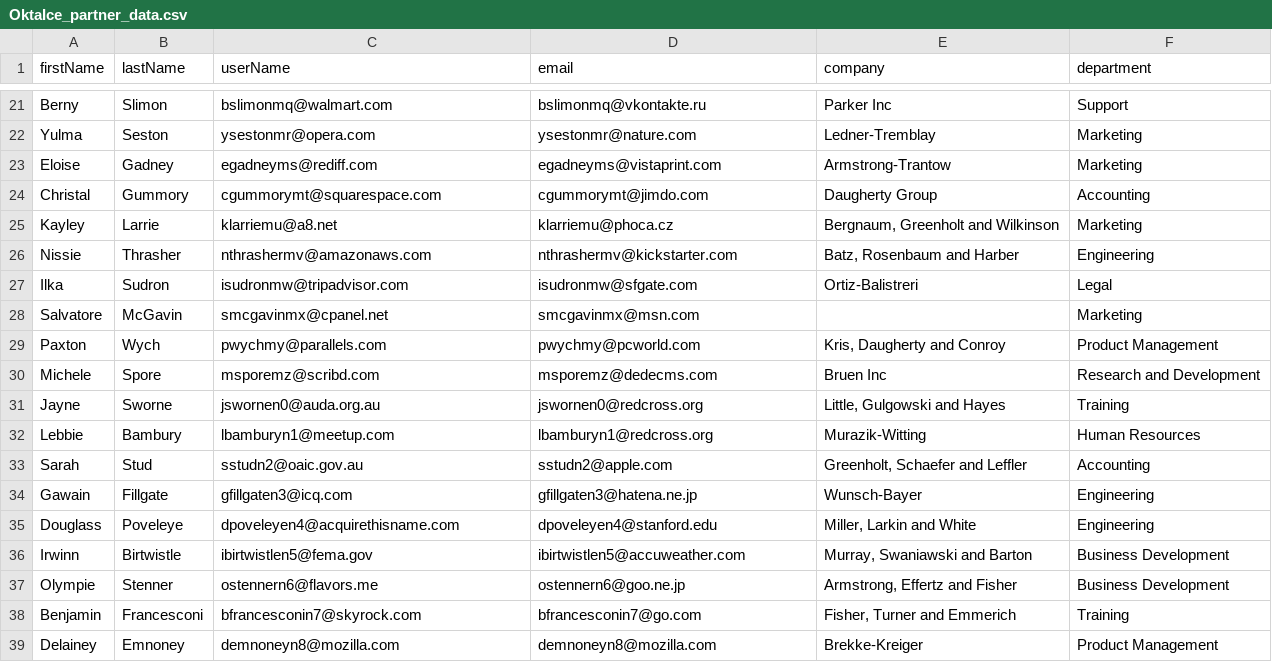
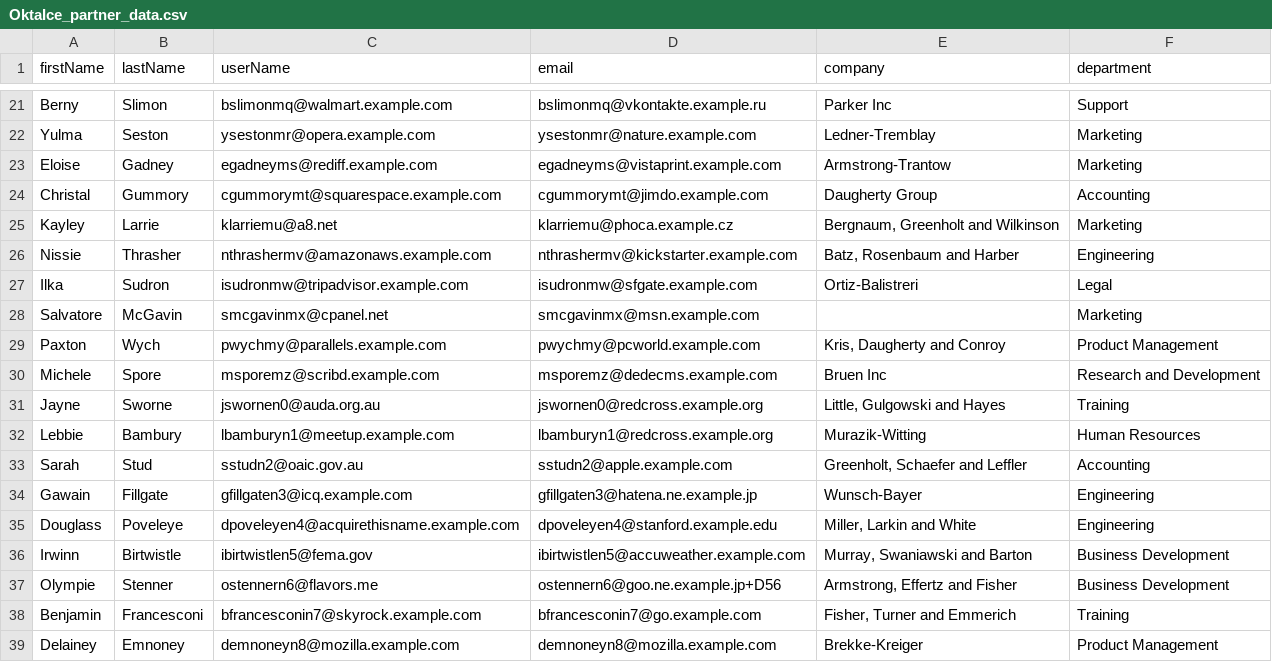
Before and after one commit to OktaEdu/es-delivery-user-migration, a CSV file: csv/OktaIce_partner_data.csv, drawn as a sheet; only a part is shown, gaps mark what is left out; the diff covers the shown part only; the diff names each change by its address in the sheet, - before the commit and + after, or states it on an @@ line.

```diff
--- a/csv/OktaIce_partner_data.csv
+++ b/csv/OktaIce_partner_data.csv
-C21 (userName): bslimonmq@walmart.com
+C21 (userName): bslimonmq@walmart.example.com
-D21 (email): bslimonmq@vkontakte.ru
+D21 (email): bslimonmq@vkontakte.example.ru
-C22 (userName): ysestonmr@opera.com
+C22 (userName): ysestonmr@opera.example.com
-D22 (email): ysestonmr@nature.com
+D22 (email): ysestonmr@nature.example.com
-C23 (userName): egadneyms@rediff.com
+C23 (userName): egadneyms@rediff.example.com
-D23 (email): egadneyms@vistaprint.com
+D23 (email): egadneyms@vistaprint.example.com
-C24 (userName): cgummorymt@squarespace.com
+C24 (userName): cgummorymt@squarespace.example.com
-D24 (email): cgummorymt@jimdo.com
+D24 (email): cgummorymt@jimdo.example.com
-D25 (email): klarriemu@phoca.cz
+D25 (email): klarriemu@phoca.example.cz
-C26 (userName): nthrashermv@amazonaws.com
+C26 (userName): nthrashermv@amazonaws.example.com
-D26 (email): nthrashermv@kickstarter.com
+D26 (email): nthrashermv@kickstarter.example.com
-C27 (userName): isudronmw@tripadvisor.com
+C27 (userName): isudronmw@tripadvisor.example.com
-D27 (email): isudronmw@sfgate.com
+D27 (email): isudronmw@sfgate.example.com
-D28 (email): smcgavinmx@msn.com
+D28 (email): smcgavinmx@msn.example.com
-C29 (userName): pwychmy@parallels.com
+C29 (userName): pwychmy@parallels.example.com
-D29 (email): pwychmy@pcworld.com
+D29 (email): pwychmy@pcworld.example.com
-C30 (userName): msporemz@scribd.com
+C30 (userName): msporemz@scribd.example.com
-D30 (email): msporemz@dedecms.com
+D30 (email): msporemz@dedecms.example.com
-D31 (email): jswornen0@redcross.org
+D31 (email): jswornen0@redcross.example.org
-C32 (userName): lbamburyn1@meetup.com
+C32 (userName): lbamburyn1@meetup.example.com
-D32 (email): lbamburyn1@redcross.org
+D32 (email): lbamburyn1@redcross.example.org
-D33 (email): sstudn2@apple.com
+D33 (email): sstudn2@apple.example.com
-C34 (userName): gfillgaten3@icq.com
+C34 (userName): gfillgaten3@icq.example.com
-D34 (email): gfillgaten3@hatena.ne.jp
+D34 (email): gfillgaten3@hatena.ne.example.jp
-C35 (userName): dpoveleyen4@acquirethisname.com
+C35 (userName): dpoveleyen4@acquirethisname.example.com
-D35 (email): dpoveleyen4@stanford.edu
+D35 (email): dpoveleyen4@stanford.example.edu
-D36 (email): ibirtwistlen5@accuweather.com
+D36 (email): ibirtwistlen5@accuweather.example.com
-D37 (email): ostennern6@goo.ne.jp
+D37 (email): ostennern6@goo.ne.example.jp+D56
-C38 (userName): bfrancesconin7@skyrock.com
+C38 (userName): bfrancesconin7@skyrock.example.com
-D38 (email): bfrancesconin7@go.com
+D38 (email): bfrancesconin7@go.example.com
-C39 (userName): demnoneyn8@mozilla.com
+C39 (userName): demnoneyn8@mozilla.example.com
-D39 (email): demnoneyn8@mozilla.com
+D39 (email): demnoneyn8@mozilla.example.com
```
Also changed, not shown: 133 edited cells elsewhere in this file, api/solutions/fixed_data.csv, 1 other file.
